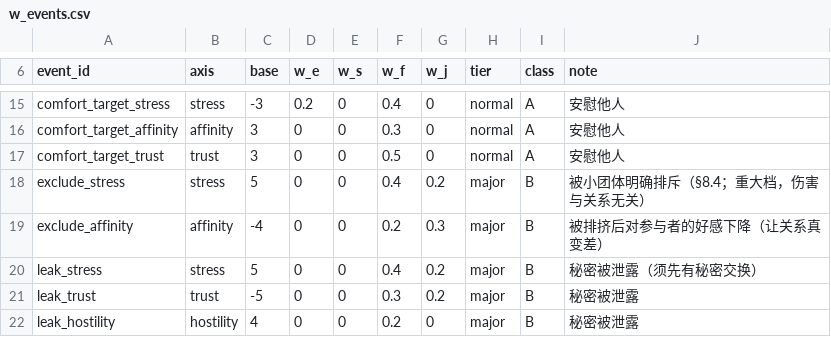
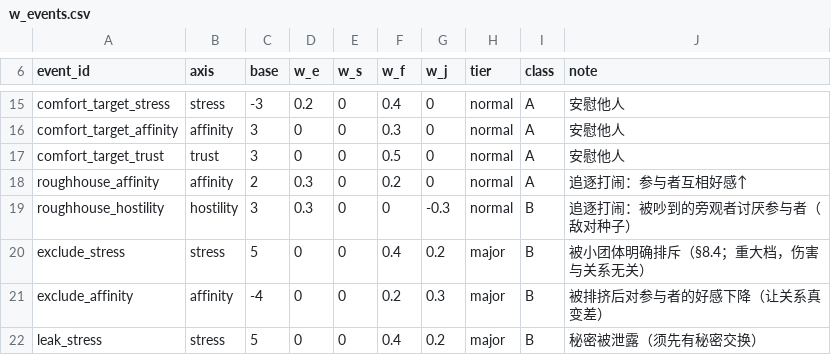
Before and after one commit to jx321720396/Ten-minutes-after-class, a CSV file: data/balance/w_events.csv, drawn as a sheet; only a part is shown, gaps mark what is left out; the shorter side is filled out with more unchanged rows; the diff names each change by its address in the sheet, - before the commit and + after, or states it on an @@ line.

Commit message:
feat(sim): 实现【追逐打闹】—— 敌对种子的第一版（方向成立，量级不足）
- 采纳「追逐打闹」作为敌对种子：参与者互相好感↑，路过的旁观者对参与者敌对↑
  它满足种子判据（t = 0 可触发，不引用任何已有敌对），确实解开了「要产生敌对需先有敌对」的死锁
  社会含义自带讽刺：打闹的两人越来越亲近，被吵到的人越来越讨厌他们两个
  即「聚集」与「排斥」在同一个动作里同时发生
- 落地：behaviors.csv 新增 roughhouse（50 tick，payoff=-3）
  w_events.csv 新增 roughhouse_affinity(A 类) 与 roughhouse_hostility(B 类)
  决策按外向度选发起者、按「安静专注型」偏好选旁观者
- 实测（30 天）：打闹 119 次、单点敌对最大 14.6（此前 14.2）
  四项玩法指标全达标（爆发 28 / 饱和 0.0% / 均值 61.7 / SD 21.7）
- 但量级不足：跨排挤门槛 40 需每条边 +2/天，实测约 +0.13/天（差约 15 倍）
  诊断为「边数」问题而非机制问题 —— 272 条有向边会把全局事件摊薄
  实验里「旁观者按偏好排序」看似聚焦，但排序前过滤了 busy，人选并不固定，边未真正固化
- 写入 10.17.1 并列出四个下一步方向（引入空间最根本：边数 272 -> 约 68 且同一人反复被打扰）
- 三道门全绿；docx 重导出（117 标题 / 38 表格）

```diff
--- a/data/balance/w_events.csv
+++ b/data/balance/w_events.csv
+row 18: roughhouse_affinity | affinity | 2 | 0.3 | 0 | 0.2 | 0 | normal | A | 追逐打闹：参与者互相好感↑
+row 19: roughhouse_hostility | hostility | 3 | 0.3 | 0 | 0 | -0.3 | normal | B | 追逐打闹：被吵到的旁观者讨厌参与者（敌对种子）
```
Also changed, not shown: data/rules/behavior_thresholds.csv, data/rules/behaviors.csv, 5 other files.
